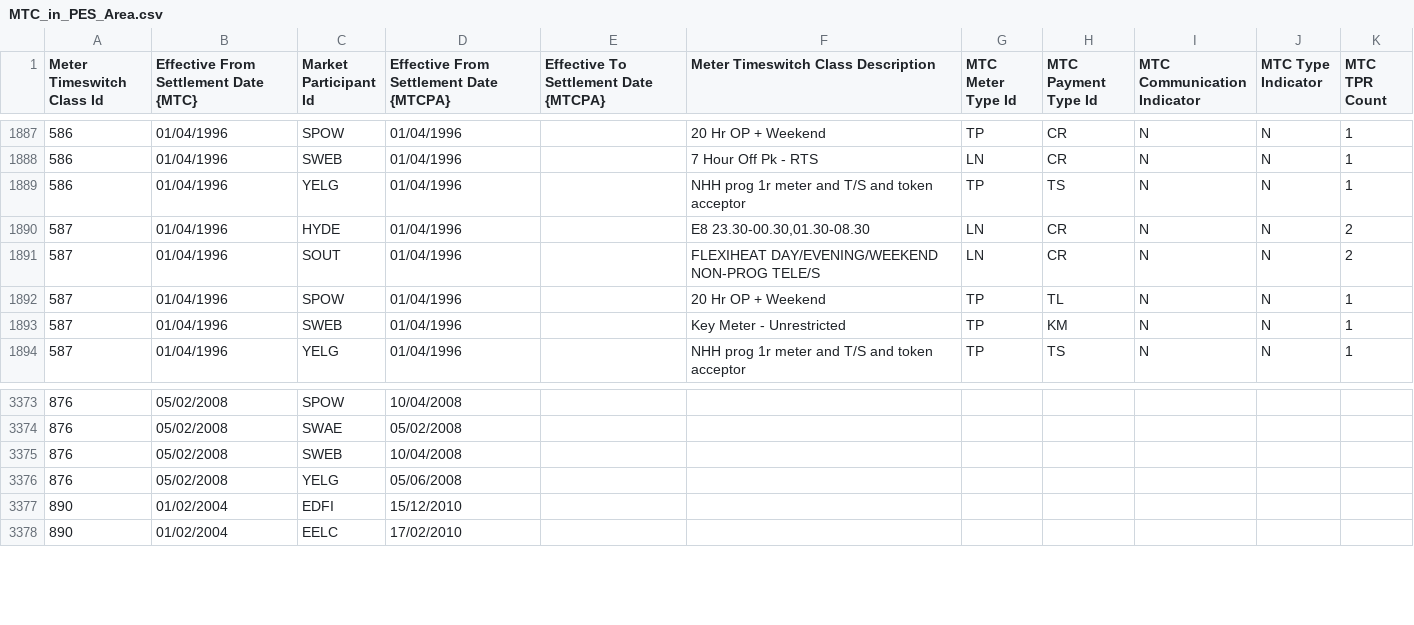
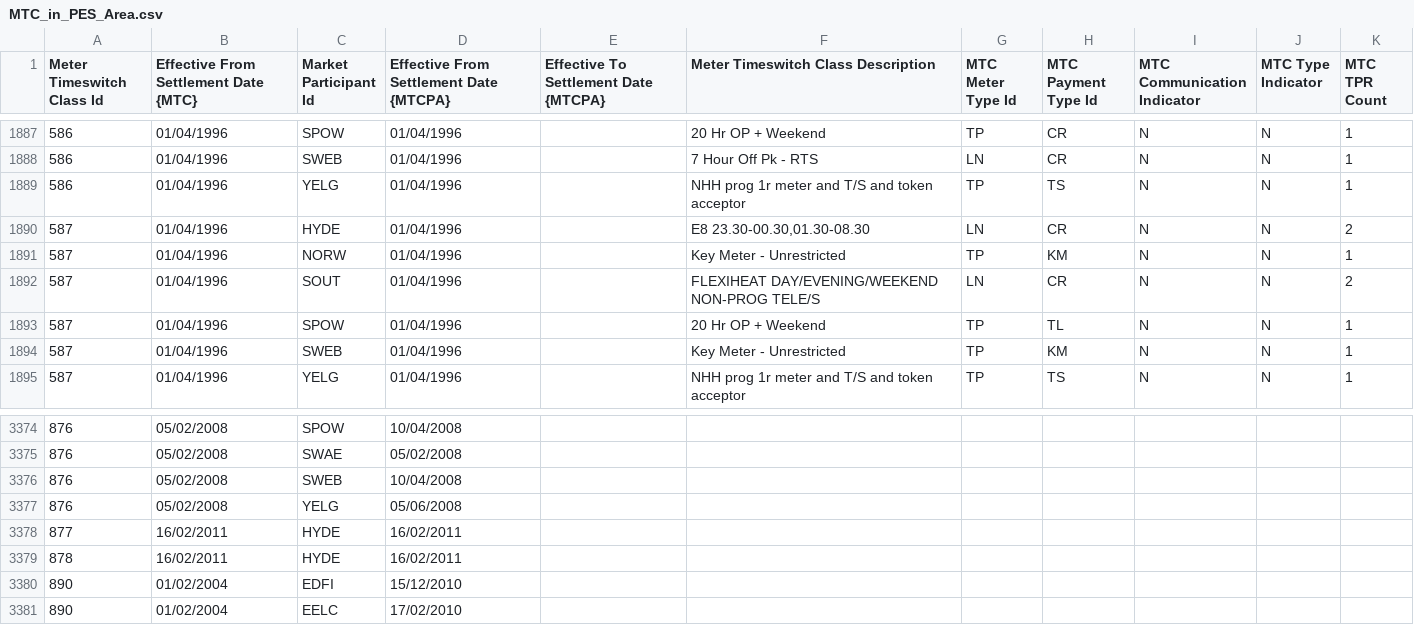
Before and after one commit to WessexWater/chellow, a CSV file: mdd/original/MTC_in_PES_Area.csv, drawn as a sheet; only a part is shown, gaps mark what is left out; the diff covers the shown part only; the diff names each change by its address in the sheet, - before the commit and + after, or states it on an @@ line.

```diff
--- a/mdd/original/MTC_in_PES_Area.csv
+++ b/mdd/original/MTC_in_PES_Area.csv
+row 1891: 587 | 01/04/1996 | NORW | 01/04/1996 |  | Key Meter - Unrestricted | TP | KM | N | N | 1
+row 3378: 877 | 16/02/2011 | HYDE | 16/02/2011
+row 3379: 878 | 16/02/2011 | HYDE | 16/02/2011
```
Also changed, not shown: 41 moved rows elsewhere in this file, mdd/converted/Line_Loss_Factor_Class.csv, mdd/converted/Market_Participant_Role-party.csv, 17 other files.
